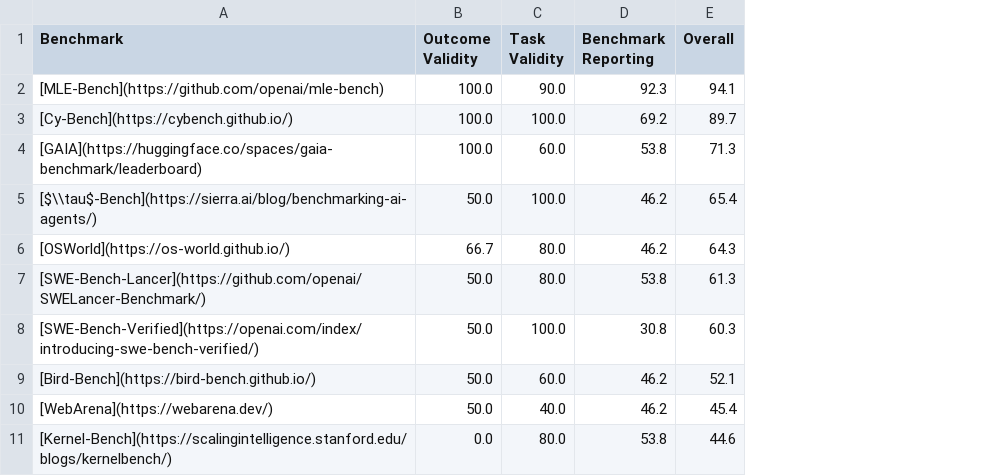
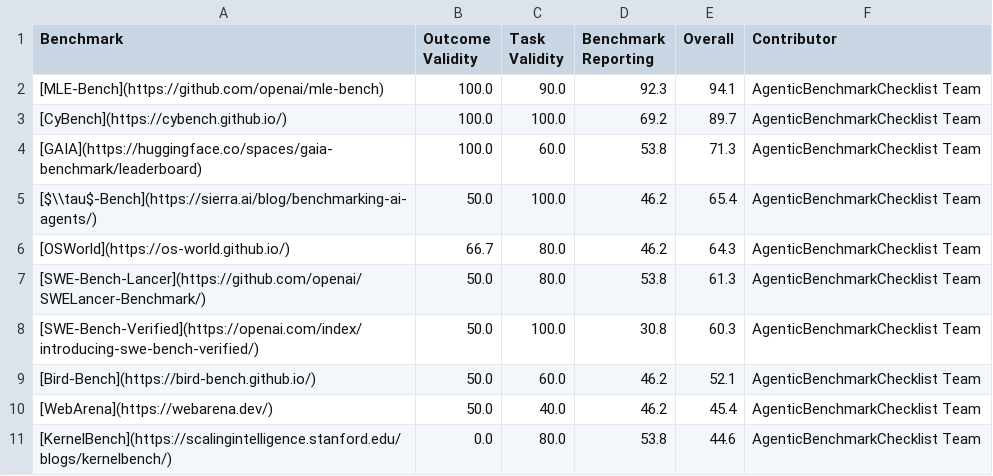
Before and after one commit to uiuc-kang-lab/agentic-benchmarks, a CSV file: assets/scores.csv, drawn as a sheet; the diff names each change by its address in the sheet, - before the commit and + after, or states it on an @@ line.

```diff
--- a/assets/scores.csv
+++ b/assets/scores.csv
+column F (Contributor), rows 2-11: all AgenticBenchmarkChecklist Team
-A3 (Benchmark): [Cy-Bench](https://cybench.github.io/)
+A3 (Benchmark): [CyBench](https://cybench.github.io/)
-A11 (Benchmark): [Kernel-Bench](https://scalingintelligence.stanford.edu/blogs/kernelbench/)
+A11 (Benchmark): [KernelBench](https://scalingintelligence.stanford.edu/blogs/kernelbench/)
```
Also changed, not shown: 4 other files.
